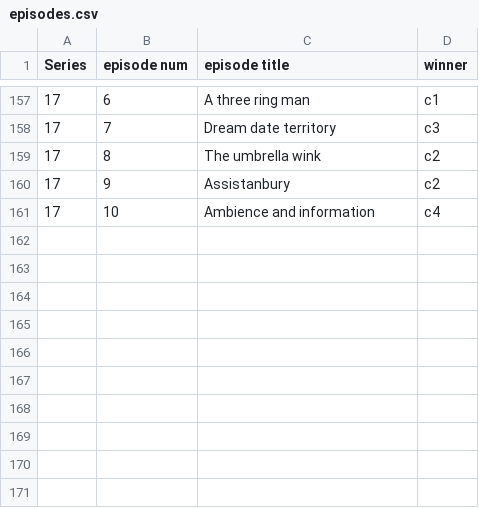
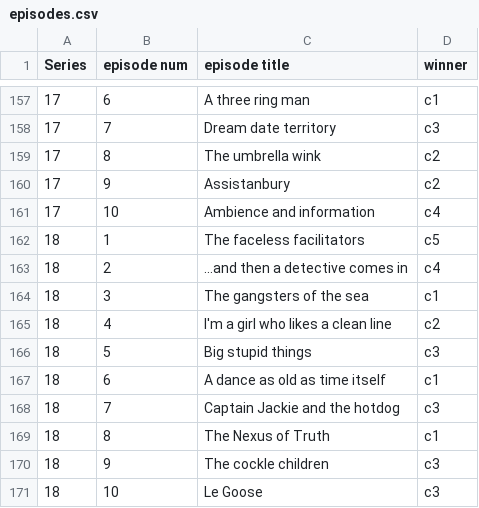
Before and after one commit to mikewallis/taskmaster_data, a CSV file: episodes.csv, drawn as a sheet; only a part is shown, gaps mark what is left out; the diff names each change by its address in the sheet, - before the commit and + after, or states it on an @@ line.

Commit message:
Update episodes.csv

```diff
--- a/episodes.csv
+++ b/episodes.csv
+row 162: 18 | 1 | The faceless facilitators | c5
+row 163: 18 | 2 | ...and then a detective comes in | c4
+row 164: 18 | 3 | The gangsters of the sea | c1
+row 165: 18 | 4 | I'm a girl who likes a clean line | c2
+row 166: 18 | 5 | Big stupid things | c3
+row 167: 18 | 6 | A dance as old as time itself | c1
+row 168: 18 | 7 | Captain Jackie and the hotdog | c3
+row 169: 18 | 8 | The Nexus of Truth | c1
+row 170: 18 | 9 | The cockle children | c3
+row 171: 18 | 10 | Le Goose | c3
```
